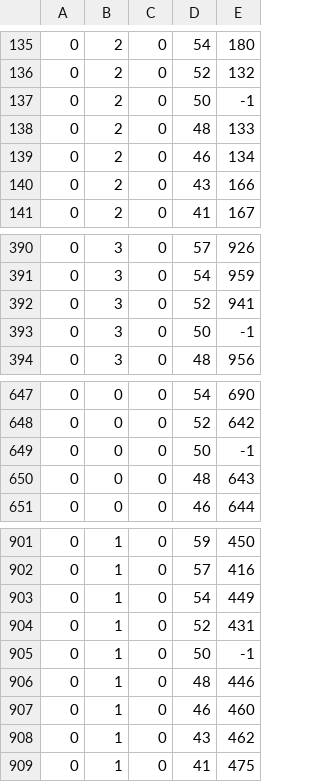
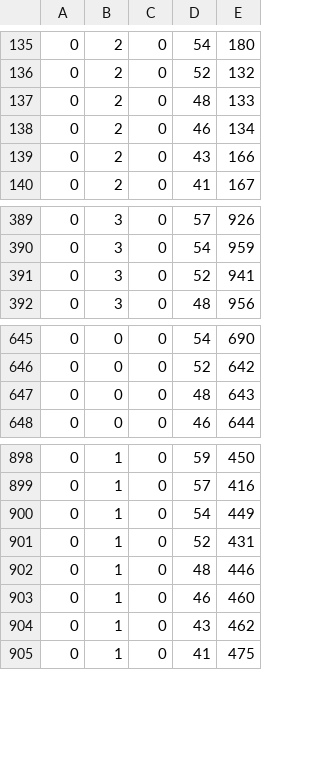
Before and after one commit to GADGET-group/gadget_data_analysis, a CSV file: raw_viewer/LookupGADGET08232021.csv, drawn as a sheet; only a part is shown, gaps mark what is left out.

Commit message:
removed lines form lookup table which had pad number of -1

```diff
--- a/raw_viewer/LookupGADGET08232021.csv
+++ b/raw_viewer/LookupGADGET08232021.csv
@@ -136,3 +136,2 @@
 0,2,0,52,132
-0,2,0,50,-1
 0,2,0,48,133
@@ -392,3 +391,2 @@
 0,3,0,52,941
-0,3,0,50,-1
 0,3,0,48,956
@@ -648,3 +646,2 @@
 0,0,0,52,642
-0,0,0,50,-1
 0,0,0,48,643
@@ -904,3 +901,2 @@
 0,1,0,52,431
-0,1,0,50,-1
 0,1,0,48,446
```
